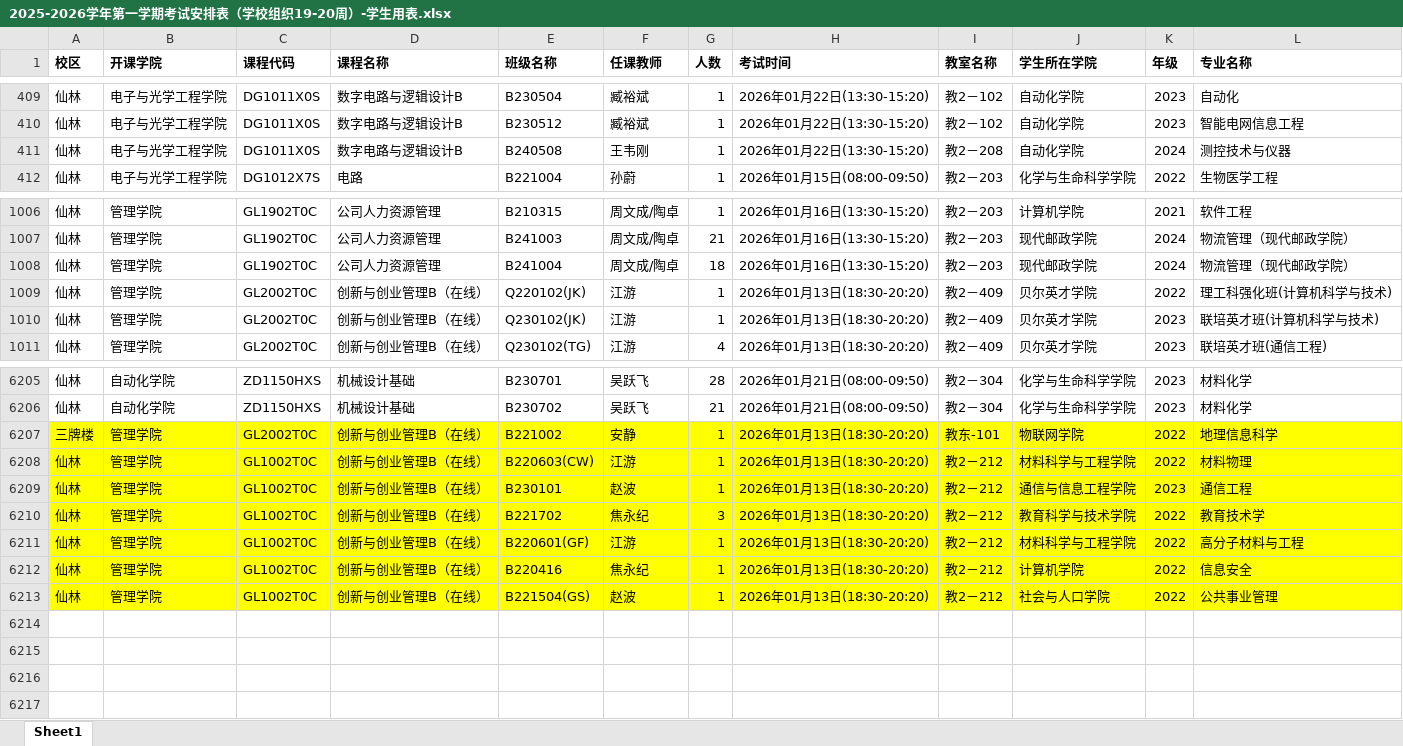
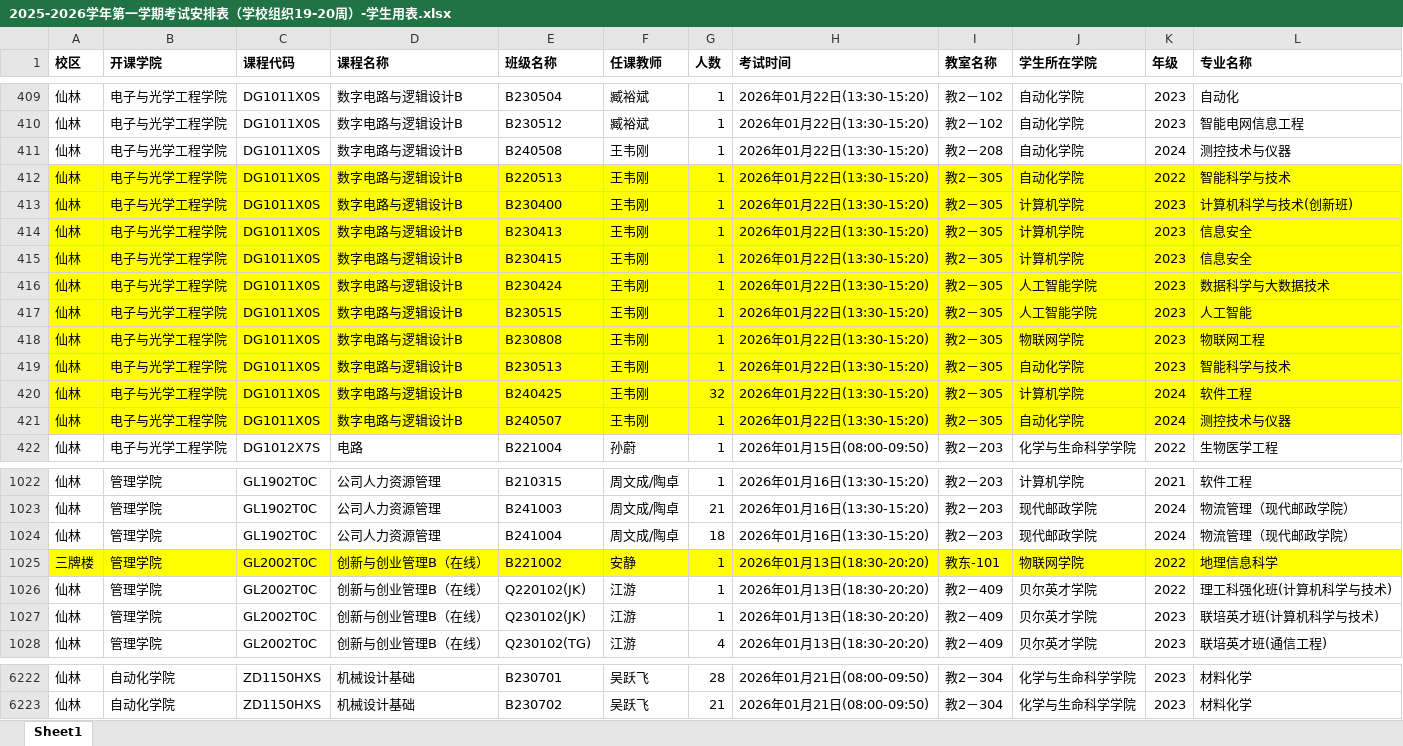
Before and after one commit to hicancan/njupt-exam-sync, an Excel workbook: public/data/2025-2026学年第一学期考试安排表（学校组织19-20周）-学生用表.xlsx, sheet Sheet1, drawn as a sheet; only a part is shown, gaps mark what is left out; values as stored, in another font and other column widths than the file's, no borders; the diff names each change by its address in the sheet, - before the commit and + after, or states it on an @@ line.

```diff
--- a/public/data/2025-2026学年第一学期考试安排表（学校组织19-20周）-学生用表.xlsx (sheet Sheet1)
+++ b/public/data/2025-2026学年第一学期考试安排表（学校组织19-20周）-学生用表.xlsx (sheet Sheet1)
+row 412: 仙林 | 电子与光学工程学院 | DG1011X0S | 数字电路与逻辑设计B | B220513 | 王韦刚 | 1 | 2026年01月22日(13:30-15:20) | 教2－305 | 自动化学院 | 2022 | 智能科学与技术
+row 413: 仙林 | 电子与光学工程学院 | DG1011X0S | 数字电路与逻辑设计B | B230400 | 王韦刚 | 1 | 2026年01月22日(13:30-15:20) | 教2－305 | 计算机学院 | 2023 | 计算机科学与技术(创新班)
+row 414: 仙林 | 电子与光学工程学院 | DG1011X0S | 数字电路与逻辑设计B | B230413 | 王韦刚 | 1 | 2026年01月22日(13:30-15:20) | 教2－305 | 计算机学院 | 2023 | 信息安全
+row 415: 仙林 | 电子与光学工程学院 | DG1011X0S | 数字电路与逻辑设计B | B230415 | 王韦刚 | 1 | 2026年01月22日(13:30-15:20) | 教2－305 | 计算机学院 | 2023 | 信息安全
+row 416: 仙林 | 电子与光学工程学院 | DG1011X0S | 数字电路与逻辑设计B | B230424 | 王韦刚 | 1 | 2026年01月22日(13:30-15:20) | 教2－305 | 人工智能学院 | 2023 | 数据科学与大数据技术
+row 417: 仙林 | 电子与光学工程学院 | DG1011X0S | 数字电路与逻辑设计B | B230515 | 王韦刚 | 1 | 2026年01月22日(13:30-15:20) | 教2－305 | 人工智能学院 | 2023 | 人工智能
+row 418: 仙林 | 电子与光学工程学院 | DG1011X0S | 数字电路与逻辑设计B | B230808 | 王韦刚 | 1 | 2026年01月22日(13:30-15:20) | 教2－305 | 物联网学院 | 2023 | 物联网工程
+row 419: 仙林 | 电子与光学工程学院 | DG1011X0S | 数字电路与逻辑设计B | B230513 | 王韦刚 | 1 | 2026年01月22日(13:30-15:20) | 教2－305 | 自动化学院 | 2023 | 智能科学与技术
+row 420: 仙林 | 电子与光学工程学院 | DG1011X0S | 数字电路与逻辑设计B | B240425 | 王韦刚 | 32 | 2026年01月22日(13:30-15:20) | 教2－305 | 计算机学院 | 2024 | 软件工程
+row 421: 仙林 | 电子与光学工程学院 | DG1011X0S | 数字电路与逻辑设计B | B240507 | 王韦刚 | 1 | 2026年01月22日(13:30-15:20) | 教2－305 | 自动化学院 | 2024 | 测控技术与仪器
@@ row 6207 moved to row 1025: 三牌楼 @@
@@ row 6208 moved to row 986: 仙林 @@
@@ row 6209 moved to row 987: 仙林 @@
@@ row 6210 moved to row 988: 仙林 @@
@@ row 6211 moved to row 989: 仙林 @@
@@ row 6212 moved to row 990: 仙林 @@
@@ row 6213 moved to row 991: 仙林 @@
```
Also changed, not shown: public/data/2025-2026学年第一学期考试安排表（学院组织）-学生用表.xlsx, 4 other files.
